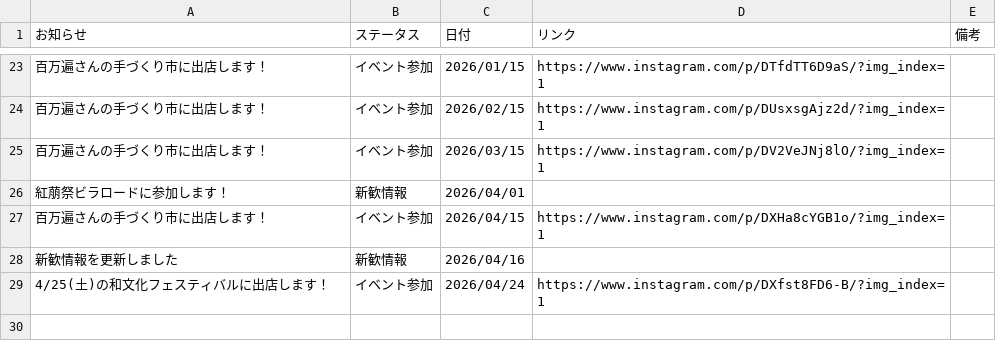
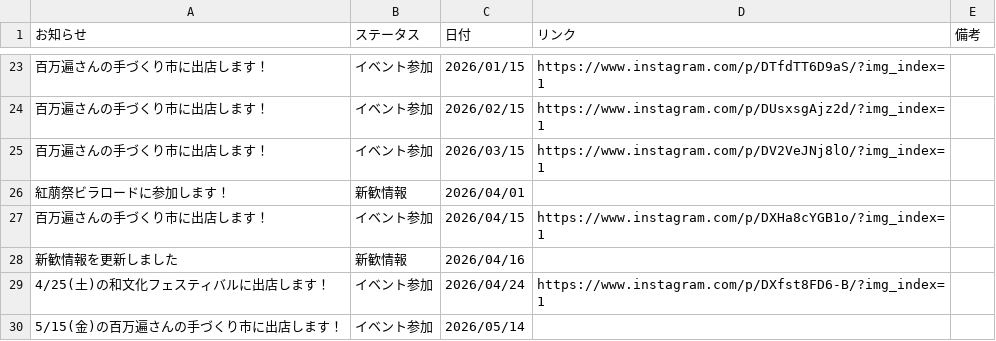
Before and after one commit to KyoudaiKobo/KyoudaiKobo.github.io, a CSV file: newsData.csv, drawn as a sheet; only a part is shown, gaps mark what is left out; the diff names each change by its address in the sheet, - before the commit and + after, or states it on an @@ line.

Commit message:
Update spreadsheet data 2026-05-14T14:55:56.744Z

```diff
--- a/newsData.csv
+++ b/newsData.csv
+row 30: 5/15(金)の百万遍さんの手づくり市に出店します！ | イベント参加 | 2026/05/14
```
